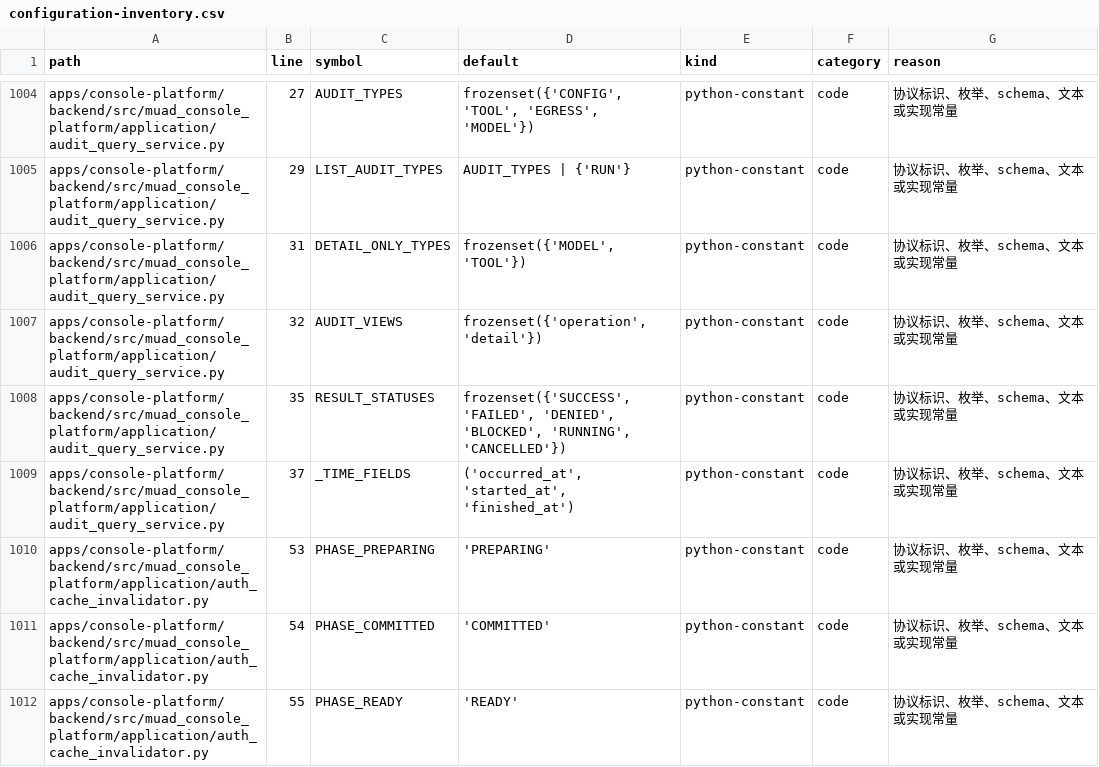
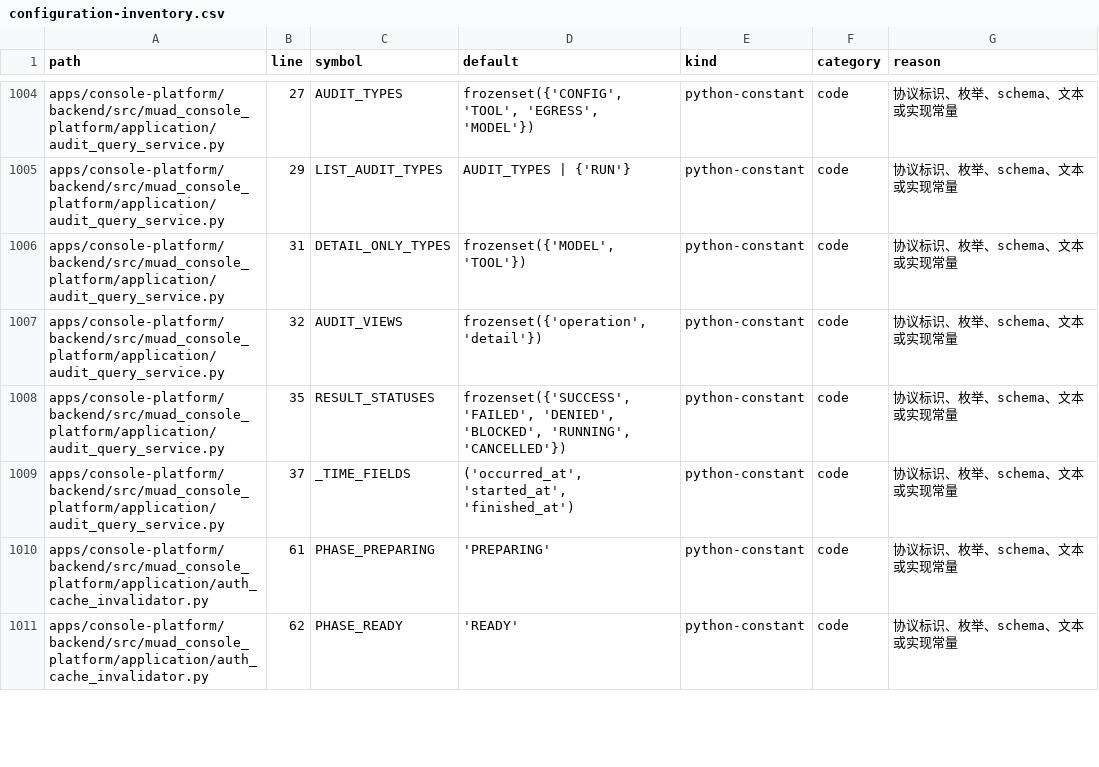
Before and after one commit to Michaelxwb/fluxion-harness, a CSV file: docs/configuration-inventory.csv, drawn as a sheet; only a part is shown, gaps mark what is left out; the diff covers the shown part only.

Commit message:
fix(mssw): 收敛外部断言缓存到期口径并补齐审查遗留项
- 权限层首写按会话绝对到期封顶（与凭证层同口径），读侧到期即回源
- 删除 PHASE_COMMITTED 死常量，周边注释统一为两态机口径
- 多平台 Secret 显式失败不再静默取首键，长数字平台 id 按 Decimal 解析
- grant_entry 校验被授权入口通道，外部断言 resolve/describe 校验 channel
- 通知写入口 id 解析失败按无归属处理，不回滚 Run 终态
- TASK-006/TASK-010 正文按代码事实修订（两态、plain 热路径、去掉 item 的 channel）

本地 144 项单测通过；真库集成与 Runtime 侧用例待 CI 复跑。

```diff
--- a/docs/configuration-inventory.csv
+++ b/docs/configuration-inventory.csv
@@ -1009,4 +1009,3 @@ apps/console-platform/backend/src/muad_console_platform/application/audit_query_
 apps/console-platform/backend/src/muad_console_platform/application/audit_query_service.py,37,_TIME_FIELDS,"('occurred_at', 'started_at', 'finished_at')",python-constant,code,协议标识、枚举、schema、文本或实现常量
-apps/console-platform/backend/src/muad_console_platform/application/auth_cache_invalidator.py,53,PHASE_PREPARING,'PREPARING',python-constant,code,协议标识、枚举、schema、文本或实现常量
-apps/console-platform/backend/src/muad_console_platform/application/auth_cache_invalidator.py,54,PHASE_COMMITTED,'COMMITTED',python-constant,code,协议标识、枚举、schema、文本或实现常量
-apps/console-platform/backend/src/muad_console_platform/application/auth_cache_invalidator.py,55,PHASE_READY,'READY',python-constant,code,协议标识、枚举、schema、文本或实现常量
+apps/console-platform/backend/src/muad_console_platform/application/auth_cache_invalidator.py,61,PHASE_PREPARING,'PREPARING',python-constant,code,协议标识、枚举、schema、文本或实现常量
+apps/console-platform/backend/src/muad_console_platform/application/auth_cache_invalidator.py,62,PHASE_READY,'READY',python-constant,code,协议标识、枚举、schema、文本或实现常量
```
Also changed, not shown: 15 edited cells elsewhere in this file, 16 other files.
